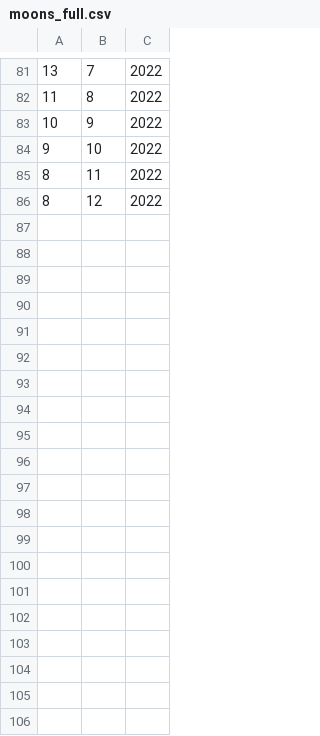
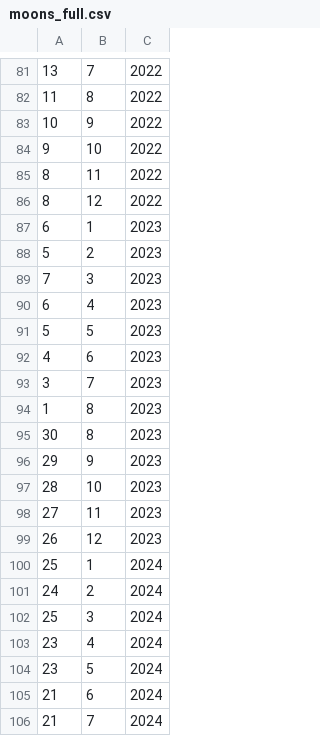
Before and after one commit to REMAR-Project/REMAR-iOS-App, a CSV file: REMAR-iOS-App/moonData/moons_full.csv, drawn as a sheet; only a part is shown, gaps mark what is left out; the diff covers the shown part only.

Commit message:
Added full moon data for 2023-25
Added full moon data for 2023-25.

```diff
--- a/REMAR-iOS-App/moonData/moons_full.csv
+++ b/REMAR-iOS-App/moonData/moons_full.csv
@@ -86 +86,21 @@
 8,12,2022
+6,1,2023
+5,2,2023
+7,3,2023
+6,4,2023
+5,5,2023
+4,6,2023
+3,7,2023
+1,8,2023
+30,8,2023
+29,9,2023
+28,10,2023
+27,11,2023
+26,12,2023
+25,1,2024
+24,2,2024
+25,3,2024
+23,4,2024
+23,5,2024
+21,6,2024
+21,7,2024
```
Also changed, not shown: 17 added rows elsewhere in this file.
